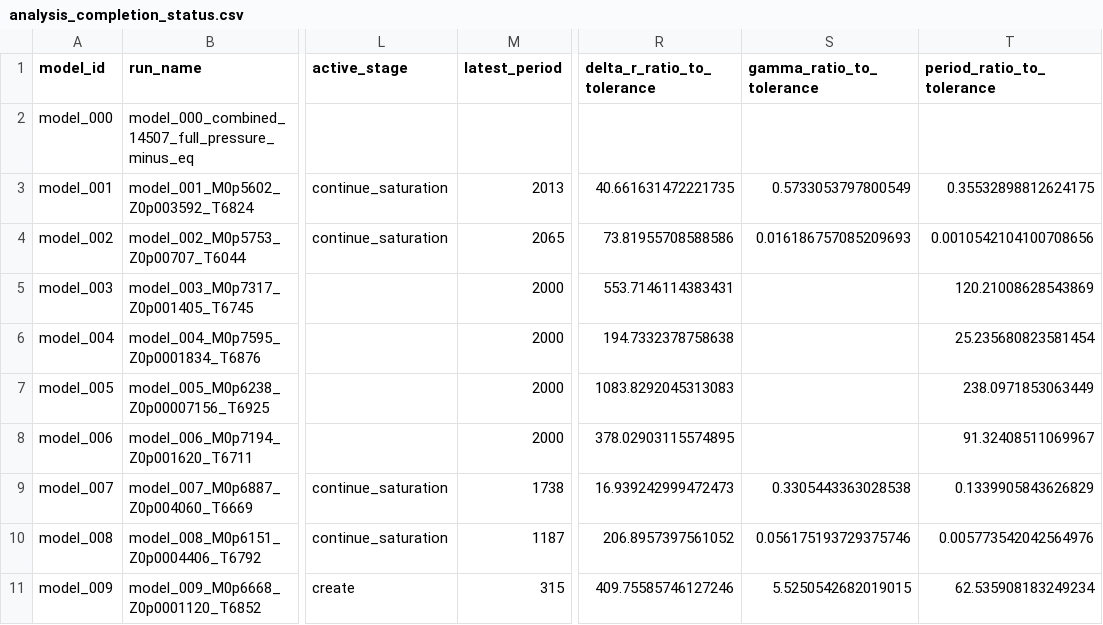
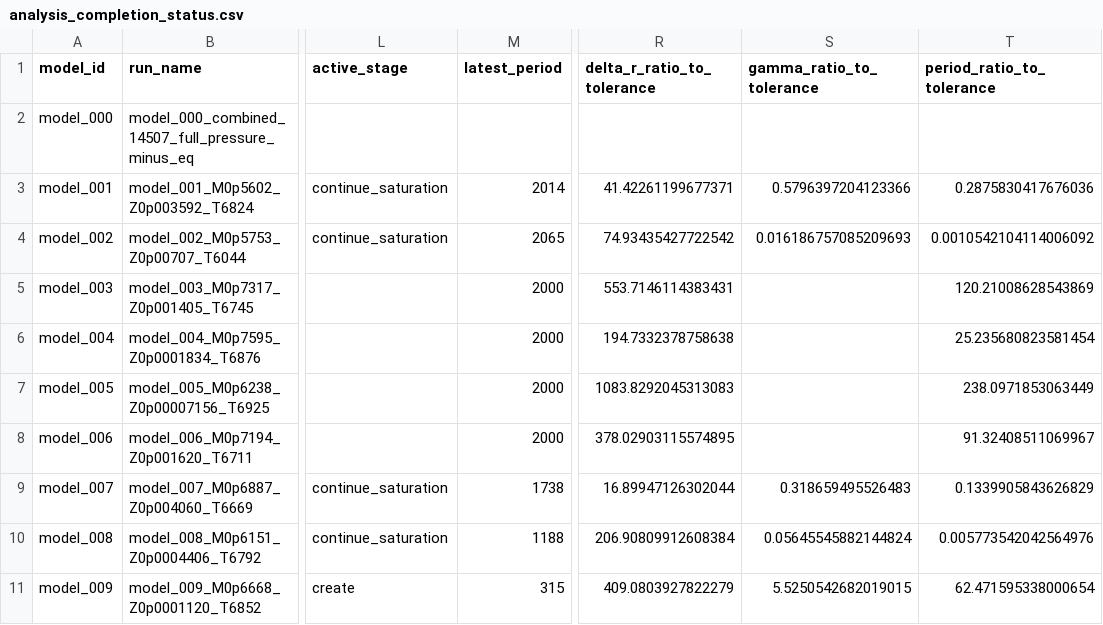
Before and after one commit to earlbellinger/kappa, a CSV file: site/metadata/analysis_completion_status.csv, drawn as a sheet; only a part is shown, gaps mark what is left out; the diff names each change by its address in the sheet, - before the commit and + after, or states it on an @@ line.

```diff
--- a/site/metadata/analysis_completion_status.csv
+++ b/site/metadata/analysis_completion_status.csv
-M3 (latest_period): 2013
+M3 (latest_period): 2014
-R3 (delta_r_ratio_to_tolerance): 40.661631472221735
+R3 (delta_r_ratio_to_tolerance): 41.42261199677371
-S3 (gamma_ratio_to_tolerance): 0.5733053797800549
+S3 (gamma_ratio_to_tolerance): 0.5796397204123366
-T3 (period_ratio_to_tolerance): 0.35532898812624175
+T3 (period_ratio_to_tolerance): 0.2875830417676036
-R4 (delta_r_ratio_to_tolerance): 73.81955708588586
+R4 (delta_r_ratio_to_tolerance): 74.93435427722542
-T4 (period_ratio_to_tolerance): 0.0010542104100708656
+T4 (period_ratio_to_tolerance): 0.0010542104114006092
-R9 (delta_r_ratio_to_tolerance): 16.939242999472473
+R9 (delta_r_ratio_to_tolerance): 16.89947126302044
-S9 (gamma_ratio_to_tolerance): 0.3305443363028538
+S9 (gamma_ratio_to_tolerance): 0.318659495526483
-M10 (latest_period): 1187
+M10 (latest_period): 1188
-R10 (delta_r_ratio_to_tolerance): 206.8957397561052
+R10 (delta_r_ratio_to_tolerance): 206.90809912608384
-S10 (gamma_ratio_to_tolerance): 0.056175193729375746
+S10 (gamma_ratio_to_tolerance): 0.05645545882144824
-R11 (delta_r_ratio_to_tolerance): 409.75585746127246
+R11 (delta_r_ratio_to_tolerance): 409.0803927822279
-T11 (period_ratio_to_tolerance): 62.535908183249234
+T11 (period_ratio_to_tolerance): 62.471595338000654
```
Also changed, not shown: site/metadata/convergence_forecast_last100.csv, site/metadata/convergence_gate_audit.csv, 34 other files.
